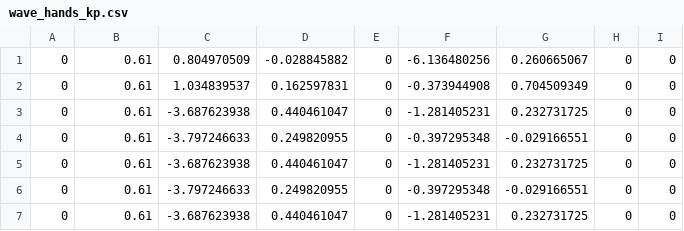
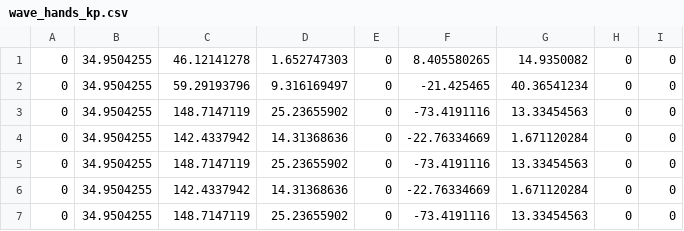
Before and after one commit to kkkaai/PersonaBot, a CSV file: data/arm_motions/wave_hands_kp.csv, drawn as a sheet; only a part is shown; the diff covers the shown part only.

Commit message:
feat: added motion playback from file.

```diff
--- a/data/arm_motions/wave_hands_kp.csv
+++ b/data/arm_motions/wave_hands_kp.csv
@@ -1,7 +1,7 @@
-0,0.61,0.804970509,-0.028845882,0,-6.136480256,0.260665067,0,0
-0,0.61,1.034839537,0.162597831,0,-0.373944908,0.704509349,0,0
-0,0.61,-3.687623938,0.440461047,0,-1.281405231,0.232731725,0,0
-0,0.61,-3.797246633,0.249820955,0,-0.397295348,-0.029166551,0,0
-0,0.61,-3.687623938,0.440461047,0,-1.281405231,0.232731725,0,0
-0,0.61,-3.797246633,0.249820955,0,-0.397295348,-0.029166551,0,0
-0,0.61,-3.687623938,0.440461047,0,-1.281405231,0.232731725,0,0
+0,34.9504255,46.12141278,1.652747303,0,8.405580265,14.9350082,0,0
+0,34.9504255,59.29193796,9.316169497,0,-21.425465,40.36541234,0,0
+0,34.9504255,148.7147119,25.23655902,0,-73.4191116,13.33454563,0,0
+0,34.9504255,142.4337942,14.31368636,0,-22.76334669,1.671120284,0,0
+0,34.9504255,148.7147119,25.23655902,0,-73.4191116,13.33454563,0,0
+0,34.9504255,142.4337942,14.31368636,0,-22.76334669,1.671120284,0,0
+0,34.9504255,148.7147119,25.23655902,0,-73.4191116,13.33454563,0,0
```
Also changed, not shown: 1 added row and 15 edited cells elsewhere in this file, 5 other files.
